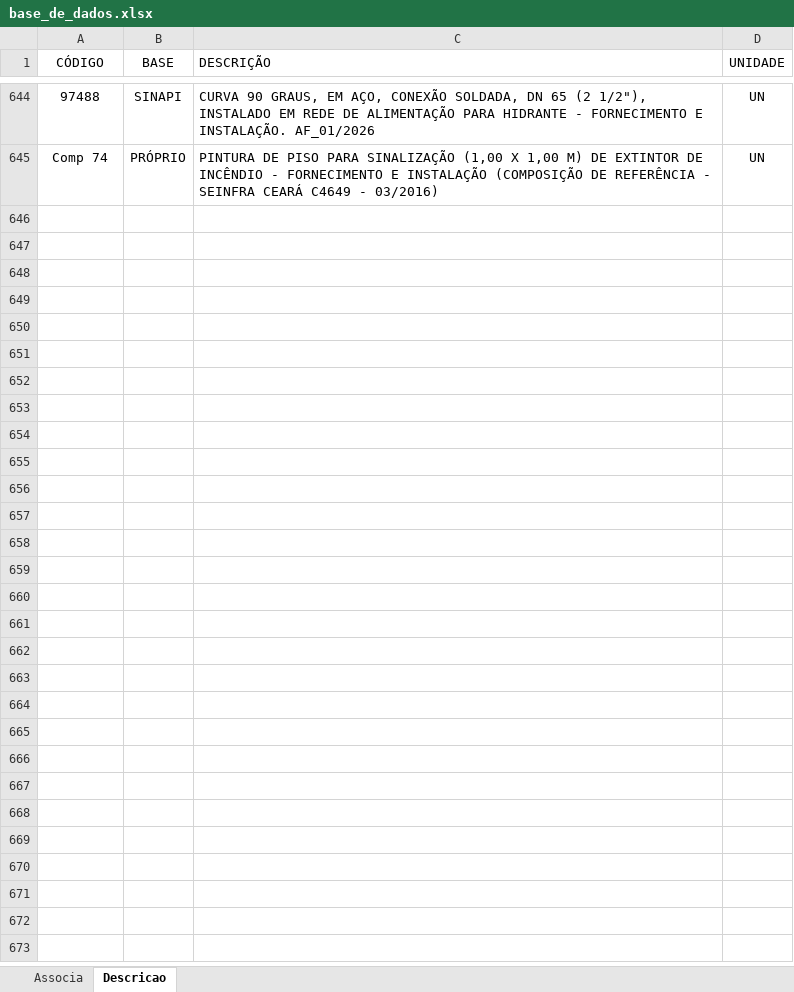
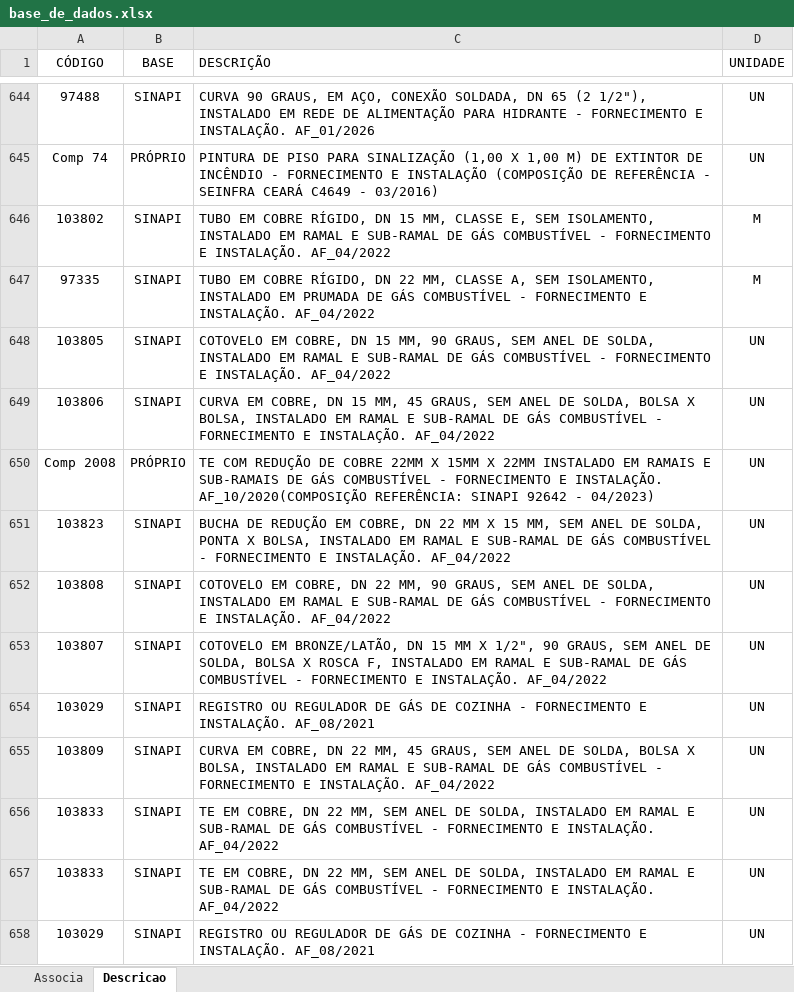
Before and after one commit to rodioegiufao/farmacia_janio, an Excel workbook: 3D/base_de_dados.xlsx, sheet Descricao, drawn as a sheet; only a part is shown, gaps mark what is left out; values as stored, in another font and other column widths than the file's, no borders; the diff names each change by its address in the sheet, - before the commit and + after, or states it on an @@ line.

Commit message:
Add files via upload

```diff
--- a/3D/base_de_dados.xlsx (sheet Descricao)
+++ b/3D/base_de_dados.xlsx (sheet Descricao)
+row 646: 103802 | SINAPI | TUBO EM COBRE RÍGIDO, DN 15 MM, CLASSE E, SEM ISOLAMENTO, INSTALADO EM RAMAL E SUB-RAMAL DE GÁS COMBUSTÍVEL - FORNECIMENTO E INSTALAÇÃO. AF_04/2022 | M
+row 647: 97335 | SINAPI | TUBO EM COBRE RÍGIDO, DN 22 MM, CLASSE A, SEM ISOLAMENTO, INSTALADO EM PRUMADA DE GÁS COMBUSTÍVEL - FORNECIMENTO E INSTALAÇÃO. AF_04/2022 | M
+row 648: 103805 | SINAPI | COTOVELO EM COBRE, DN 15 MM, 90 GRAUS, SEM ANEL DE SOLDA, INSTALADO EM RAMAL E SUB-RAMAL DE GÁS COMBUSTÍVEL - FORNECIMENTO E INSTALAÇÃO. AF_04/2022 | UN
+row 649: 103806 | SINAPI | CURVA EM COBRE, DN 15 MM, 45 GRAUS, SEM ANEL DE SOLDA, BOLSA X BOLSA, INSTALADO EM RAMAL E SUB-RAMAL DE GÁS COMBUSTÍVEL - FORNECIMENTO E INSTALAÇÃO. AF_04/2022 | UN
+row 650: Comp 2008 | PRÓPRIO | TE COM REDUÇÃO DE COBRE 22MM X 15MM X 22MM INSTALADO EM RAMAIS E SUB-RAMAIS DE GÁS COMBUSTÍVEL - FORNECIMENTO E INSTALAÇÃO. AF_10/2020(COMPOSIÇÃO REFERÊNCIA: SINAPI 92642 - 04/2023) | UN
+row 651: 103823 | SINAPI | BUCHA DE REDUÇÃO EM COBRE, DN 22 MM X 15 MM, SEM ANEL DE SOLDA, PONTA X BOLSA, INSTALADO EM RAMAL E SUB-RAMAL DE GÁS COMBUSTÍVEL - FORNECIMENTO E INSTALAÇÃO. AF_04/2022 | UN
+row 652: 103808 | SINAPI | COTOVELO EM COBRE, DN 22 MM, 90 GRAUS, SEM ANEL DE SOLDA, INSTALADO EM RAMAL E SUB-RAMAL DE GÁS COMBUSTÍVEL - FORNECIMENTO E INSTALAÇÃO. AF_04/2022 | UN
+row 653: 103807 | SINAPI | COTOVELO EM BRONZE/LATÃO, DN 15 MM X 1/2", 90 GRAUS, SEM ANEL DE SOLDA, BOLSA X ROSCA F, INSTALADO EM RAMAL E SUB-RAMAL DE GÁS COMBUSTÍVEL - FORNECIMENTO E INSTALAÇÃO. AF_04/2022 | UN
+row 654: 103029 | SINAPI | REGISTRO OU REGULADOR DE GÁS DE COZINHA - FORNECIMENTO E INSTALAÇÃO. AF_08/2021 | UN
+row 655: 103809 | SINAPI | CURVA EM COBRE, DN 22 MM, 45 GRAUS, SEM ANEL DE SOLDA, BOLSA X BOLSA, INSTALADO EM RAMAL E SUB-RAMAL DE GÁS COMBUSTÍVEL - FORNECIMENTO E INSTALAÇÃO. AF_04/2022 | UN
+row 656: 103833 | SINAPI | TE EM COBRE, DN 22 MM, SEM ANEL DE SOLDA, INSTALADO EM RAMAL E SUB-RAMAL DE GÁS COMBUSTÍVEL - FORNECIMENTO E INSTALAÇÃO. AF_04/2022 | UN
+row 657: 103833 | SINAPI | TE EM COBRE, DN 22 MM, SEM ANEL DE SOLDA, INSTALADO EM RAMAL E SUB-RAMAL DE GÁS COMBUSTÍVEL - FORNECIMENTO E INSTALAÇÃO. AF_04/2022 | UN
+row 658: 103029 | SINAPI | REGISTRO OU REGULADOR DE GÁS DE COZINHA - FORNECIMENTO E INSTALAÇÃO. AF_08/2021 | UN
```
Also changed, not shown: sheet Associa.
